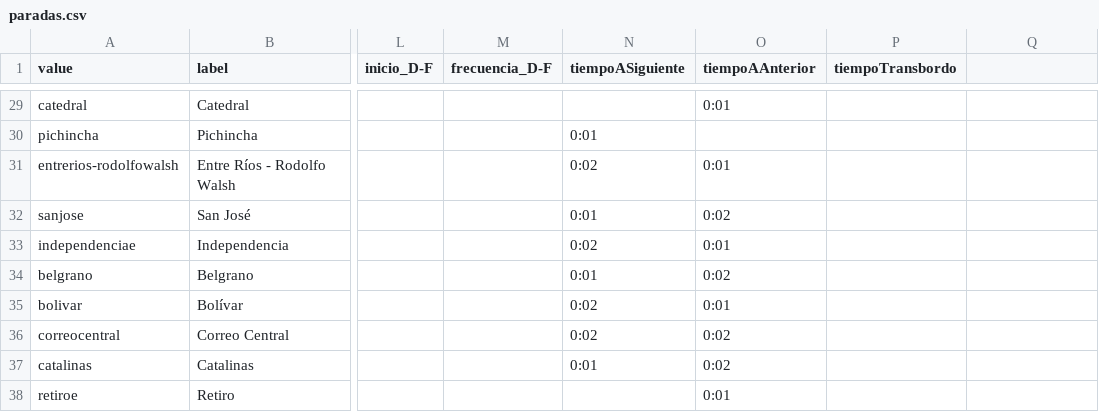
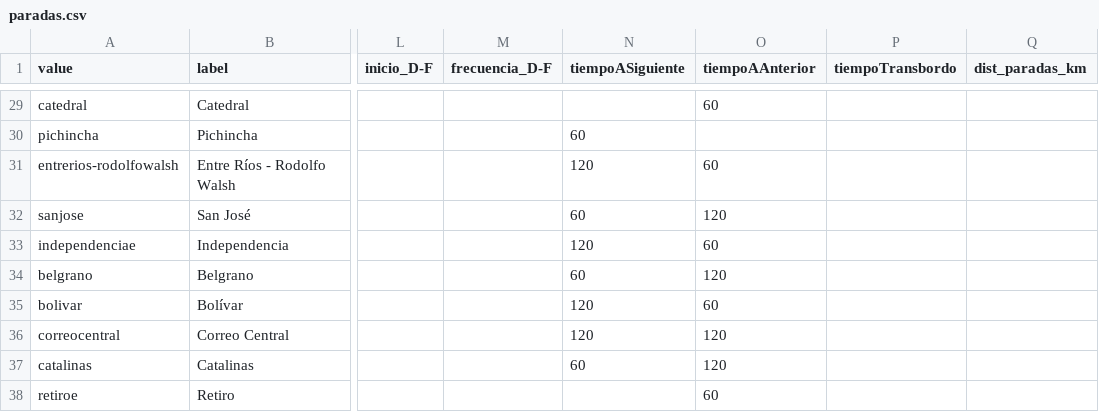
Before and after one commit to SergioMedinaH/python-metro-api, a CSV file: data/paradas.csv, drawn as a sheet; only a part is shown, gaps mark what is left out; the diff covers the shown part only; the diff names each change by its address in the sheet, - before the commit and + after, or states it on an @@ line.

```diff
--- a/data/paradas.csv
+++ b/data/paradas.csv
-Q1: (empty)
+Q1: dist_paradas_km
-O29 (tiempoAAnterior): 0:01
+O29 (tiempoAAnterior): 60
-N30 (tiempoASiguiente): 0:01
+N30 (tiempoASiguiente): 60
-N31 (tiempoASiguiente): 0:02
+N31 (tiempoASiguiente): 120
-O31 (tiempoAAnterior): 0:01
+O31 (tiempoAAnterior): 60
-N32 (tiempoASiguiente): 0:01
+N32 (tiempoASiguiente): 60
-O32 (tiempoAAnterior): 0:02
+O32 (tiempoAAnterior): 120
-N33 (tiempoASiguiente): 0:02
+N33 (tiempoASiguiente): 120
-O33 (tiempoAAnterior): 0:01
+O33 (tiempoAAnterior): 60
-N34 (tiempoASiguiente): 0:01
+N34 (tiempoASiguiente): 60
-O34 (tiempoAAnterior): 0:02
+O34 (tiempoAAnterior): 120
-N35:N36 (tiempoASiguiente): 0:02
+N35:N36 (tiempoASiguiente): 120
-O35 (tiempoAAnterior): 0:01
+O35 (tiempoAAnterior): 60
-O36:O37 (tiempoAAnterior): 0:02
+O36:O37 (tiempoAAnterior): 120
-N37 (tiempoASiguiente): 0:01
+N37 (tiempoASiguiente): 60
-O38 (tiempoAAnterior): 0:01
+O38 (tiempoAAnterior): 60
```
Also changed, not shown: 47 edited cells elsewhere in this file, 2 other files.
